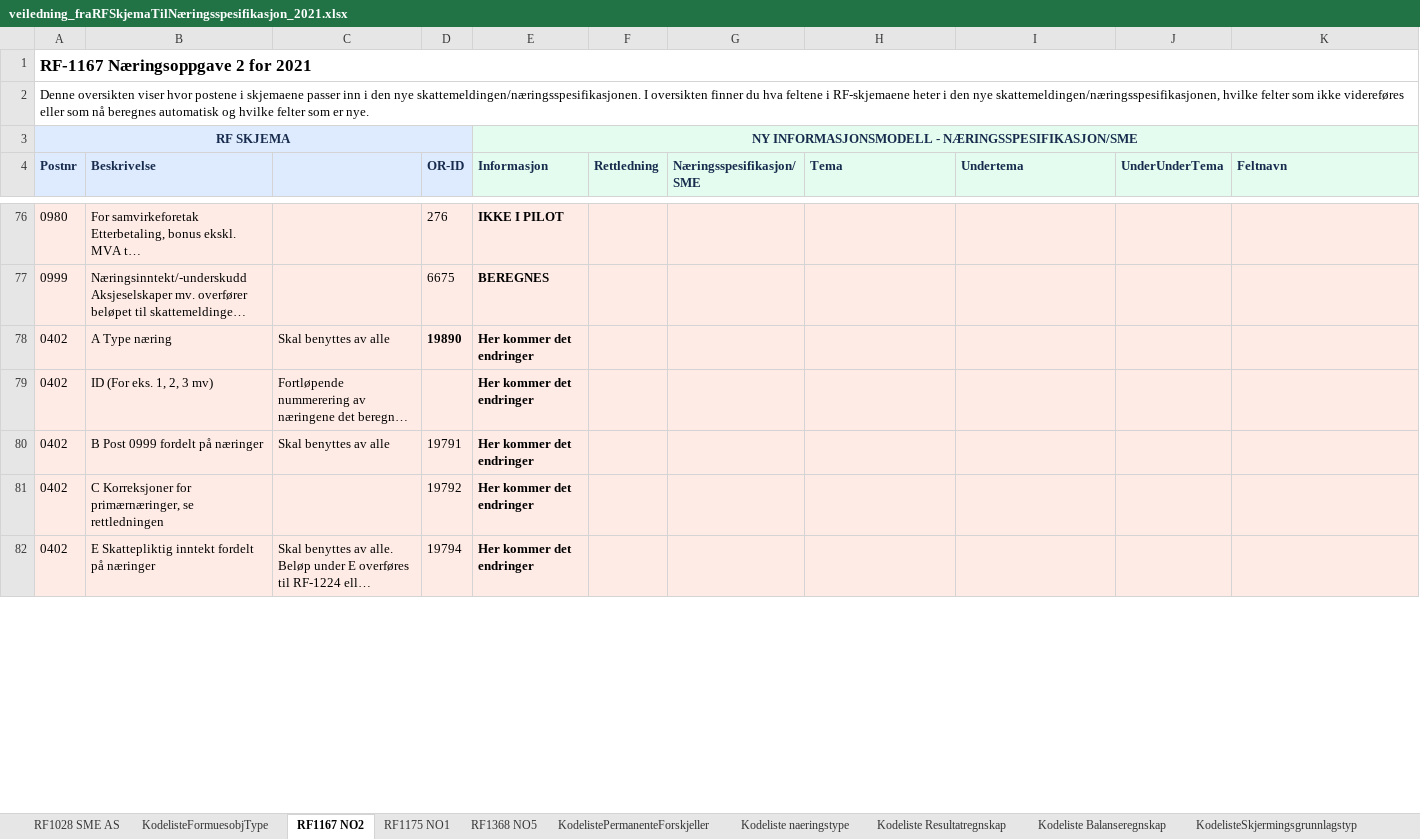
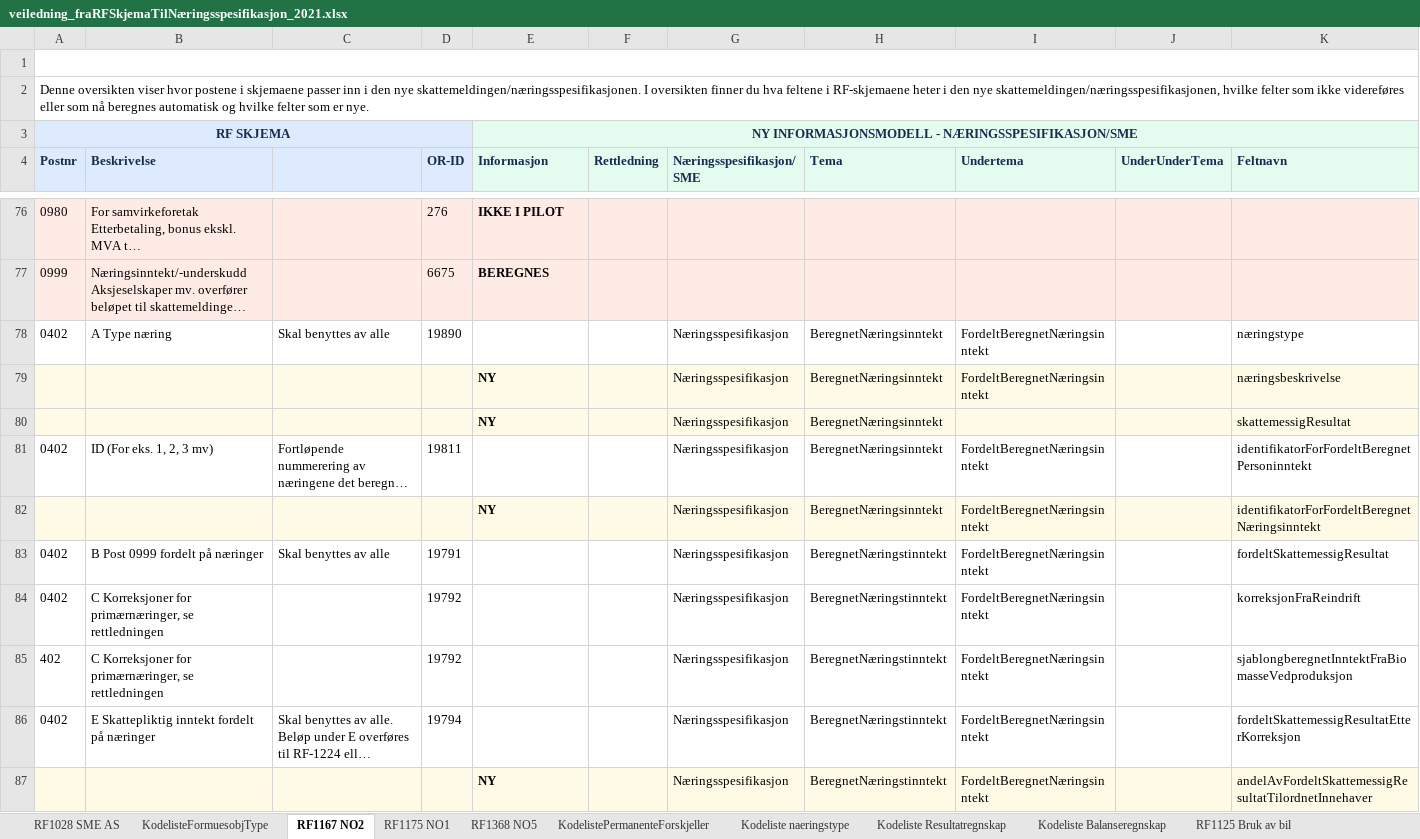
Before and after one commit to Skatteetaten/skattemeldingen, an Excel workbook: docs/informasjonsmodell/veiledning_fraRFSkjemaTilNæringsspesifikasjon_2021.xlsx, sheet RF1167 NO2, drawn as a sheet; only a part is shown, gaps mark what is left out; long unchanged cells end in …; values as stored, in another font and other column widths than the file's, no borders; addresses are those after the commit; the diff covers the shown part only; the diff names each change by its address in the sheet, - before the commit and + after, or states it on an @@ line.

```diff
--- a/docs/informasjonsmodell/veiledning_fraRFSkjemaTilNæringsspesifikasjon_2021.xlsx (sheet RF1167 NO2)
+++ b/docs/informasjonsmodell/veiledning_fraRFSkjemaTilNæringsspesifikasjon_2021.xlsx (sheet RF1167 NO2)
-A1 (Postnr): RF-1167 Næringsoppgave 2 for 2021
+A1 (Postnr): (empty)
-A78:K78 fill: #FFEBE5
+A78:K78 fill: none
-D78 bold: on
+D78 bold: off
-E78 (Informasjon): Her kommer det endringer
+E78 (Informasjon): (empty)
-G78 (Næringsspesifikasjon/ SME): (empty)
+G78 (Næringsspesifikasjon/ SME): Næringsspesifikasjon
-H78 (Tema): (empty)
+H78 (Tema): BeregnetNæringsinntekt
-I78 (Undertema): (empty)
+I78 (Undertema): FordeltBeregnetNæringsinntekt
-K78 (Feltnavn): (empty)
+K78 (Feltnavn): næringstype
+row 79:  |  |  |  | NY |  | Næringsspesifikasjon | BeregnetNæringsinntekt | FordeltBeregnetNæringsinntekt |  | næringsbeskrivelse
+row 80:  |  |  |  | NY |  | Næringsspesifikasjon | BeregnetNæringsinntekt |  |  | skattemessigResultat
-A81:K81 fill: #FFEBE5
+A81:K81 fill: none
-D81 (OR-ID): (empty)
+D81 (OR-ID): 19811
-E81 (Informasjon): Her kommer det endringer
+E81 (Informasjon): (empty)
-G81 (Næringsspesifikasjon/ SME): (empty)
+G81 (Næringsspesifikasjon/ SME): Næringsspesifikasjon
-H81 (Tema): (empty)
+H81 (Tema): BeregnetNæringsinntekt
-I81 (Undertema): (empty)
+I81 (Undertema): FordeltBeregnetNæringsinntekt
-K81 (Feltnavn): (empty)
+K81 (Feltnavn): identifikatorForFordeltBeregnetPersoninntekt
+row 82:  |  |  |  | NY |  | Næringsspesifikasjon | BeregnetNæringsinntekt | FordeltBeregnetNæringsinntekt |  | identifikatorForFordeltBeregnetNæringsinntekt
-A83:K84 fill: #FFEBE5
+A83:K84 fill: none
-E83:E84 (Informasjon): Her kommer det endringer
+E83:E84 (Informasjon): (empty)
-G83:G84 (Næringsspesifikasjon/ SME): (empty)
+G83:G84 (Næringsspesifikasjon/ SME): Næringsspesifikasjon
-H83:H84 (Tema): (empty)
+H83:H84 (Tema): BeregnetNæringstinntekt
-I83:I84 (Undertema): (empty)
+I83:I84 (Undertema): FordeltBeregnetNæringsinntekt
-K83 (Feltnavn): (empty)
+K83 (Feltnavn): fordeltSkattemessigResultat
-K84 (Feltnavn): (empty)
+K84 (Feltnavn): korreksjonFraReindrift
+row 85: 402 | C Korreksjoner for primærnæringer, se rettledningen |  | 19792 |  |  | Næringsspesifikasjon | BeregnetNæringstinntekt | FordeltBeregnetNæringsinntekt |  | sjablongberegnetInntektFraBiomasseVedproduksjon
-A86:K86 fill: #FFEBE5
+A86:K86 fill: none
-E86 (Informasjon): Her kommer det endringer
+E86 (Informasjon): (empty)
-G86 (Næringsspesifikasjon/ SME): (empty)
+G86 (Næringsspesifikasjon/ SME): Næringsspesifikasjon
-H86 (Tema): (empty)
+H86 (Tema): BeregnetNæringstinntekt
-I86 (Undertema): (empty)
+I86 (Undertema): FordeltBeregnetNæringsinntekt
-K86 (Feltnavn): (empty)
+K86 (Feltnavn): fordeltSkattemessigResultatEtterKorreksjon
+row 87:  |  |  |  | NY |  | Næringsspesifikasjon | BeregnetNæringstinntekt | FordeltBeregnetNæringsinntekt |  | andelAvFordeltSkattemessigResultatTilordnetInnehaver
```
Also changed, not shown: 1 removed row, 12 edited cells and cell formats elsewhere in this sheet, sheet RF1217 Forskjeller, sheet RF1368 NO5, sheet RF1175 NO1, sheet RF1125 Bruk av bil, sheet RF1177 Landbruk, sheet RF1223 DrosjeGods, 9 more sheets, other sheet tabs, 24 other files.
